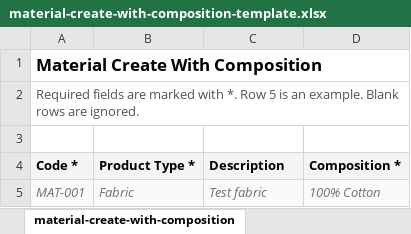
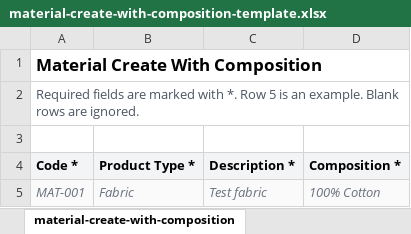
Before and after one commit to eemax/centric-api, an Excel workbook: src/centric_api/templates/material-create-with-composition-template.xlsx, sheet material-create-with-composition, drawn as a sheet; values as stored, in another font and other column widths than the file's, no borders; table styles not drawn; the diff names each change by its address in the sheet, - before the commit and + after, or states it on an @@ line.

```diff
--- a/src/centric_api/templates/material-create-with-composition-template.xlsx (sheet material-create-with-composition)
+++ b/src/centric_api/templates/material-create-with-composition-template.xlsx (sheet material-create-with-composition)
-C4: Description
+C4: Description *
```
Also changed, not shown: src/centric_api/templates/material-create-with-composition-and-quote-template.xlsx, 16 other files.
